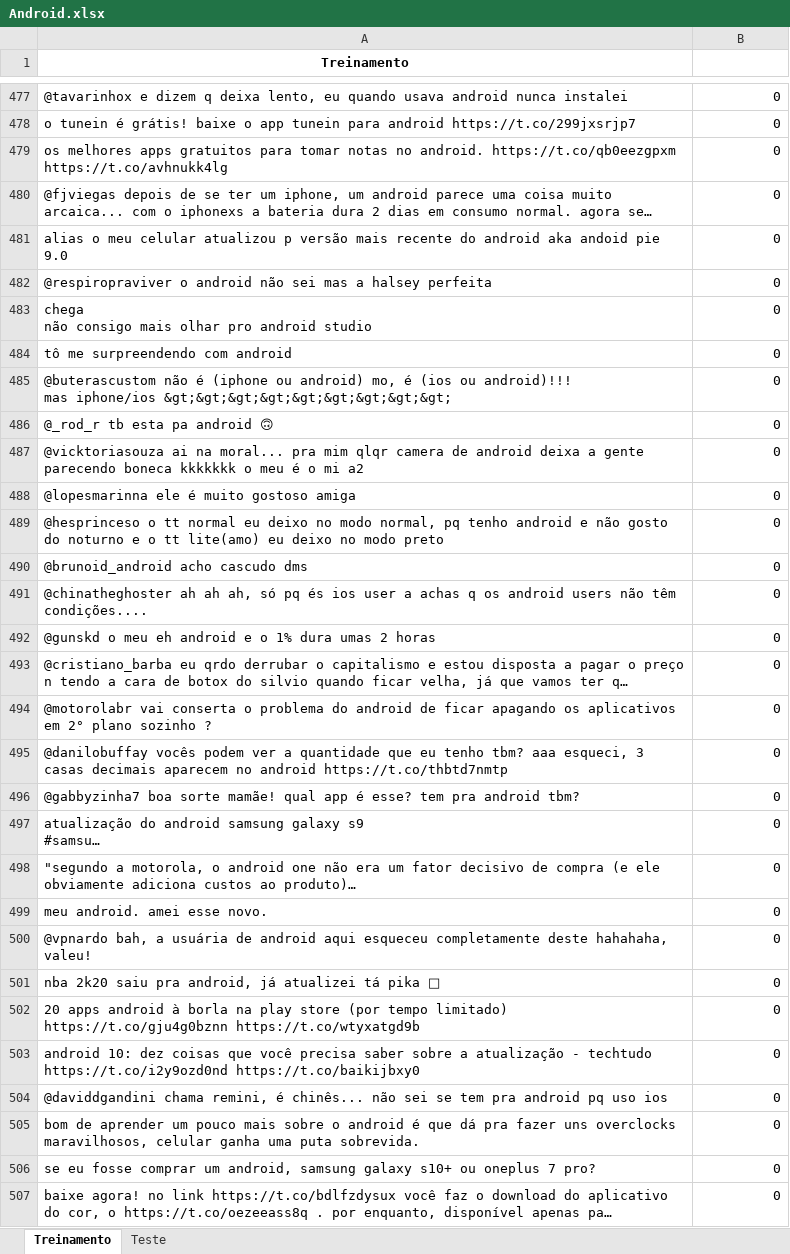
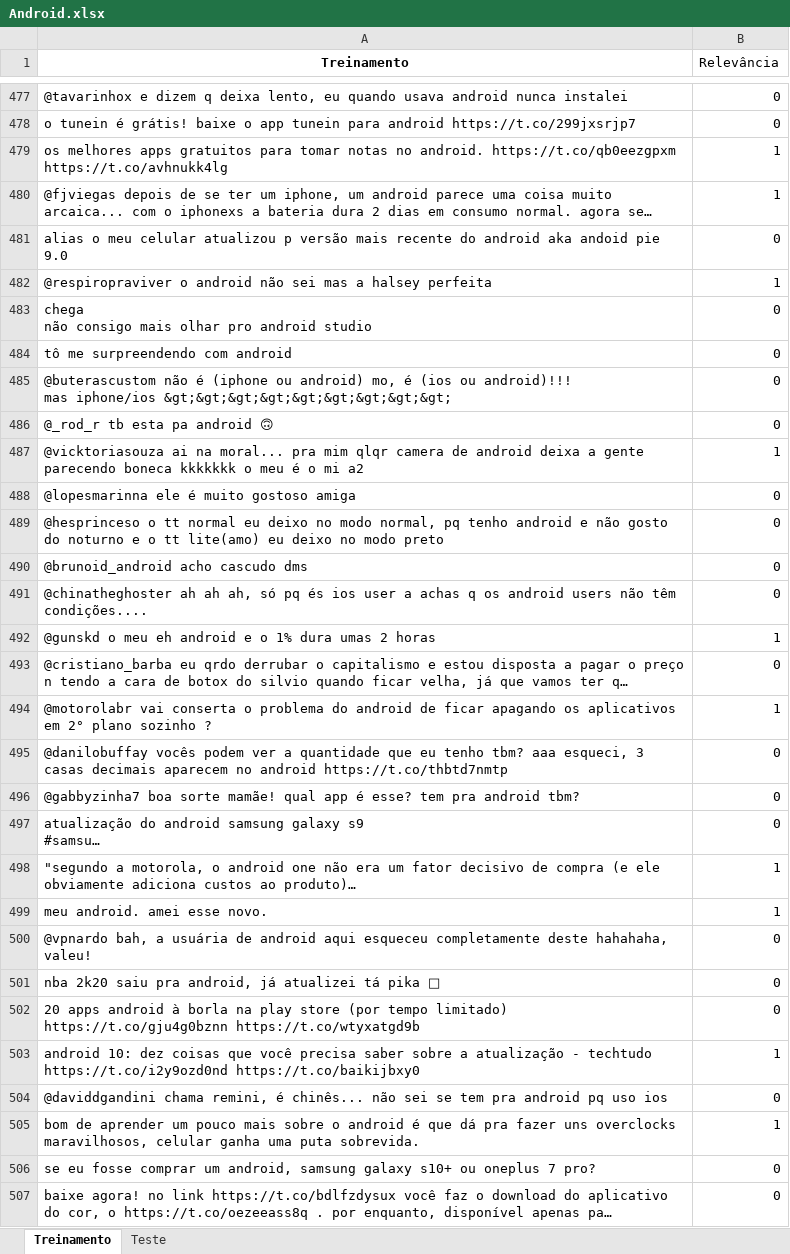
Before and after one commit to gabriellaec/CieDados-Projeto2, an Excel workbook: Android.xlsx, sheet Treinamento, drawn as a sheet; only a part is shown, gaps mark what is left out; long unchanged cells end in …; values as stored, in another font and other column widths than the file's, no borders; the diff covers the shown part only; the diff names each change by its address in the sheet, - before the commit and + after, or states it on an @@ line.

```diff
--- a/Android.xlsx (sheet Treinamento)
+++ b/Android.xlsx (sheet Treinamento)
-B1: (empty)
+B1: Relevância
-B479:B480 (Relevância): 0
+B479:B480 (Relevância): 1
-B482 (Relevância): 0
+B482 (Relevância): 1
-B487 (Relevância): 0
+B487 (Relevância): 1
-B492 (Relevância): 0
+B492 (Relevância): 1
-B494 (Relevância): 0
+B494 (Relevância): 1
-B498:B499 (Relevância): 0
+B498:B499 (Relevância): 1
-B503 (Relevância): 0
+B503 (Relevância): 1
-B505 (Relevância): 0
+B505 (Relevância): 1
```
Also changed, not shown: 46 edited cells elsewhere in this sheet, 1 other file.
